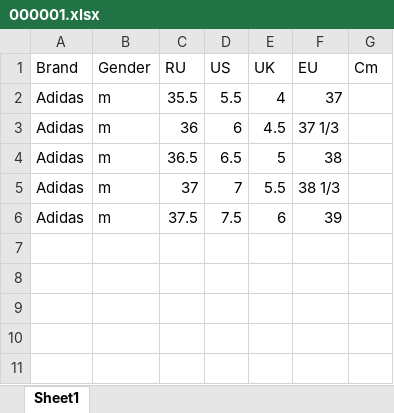
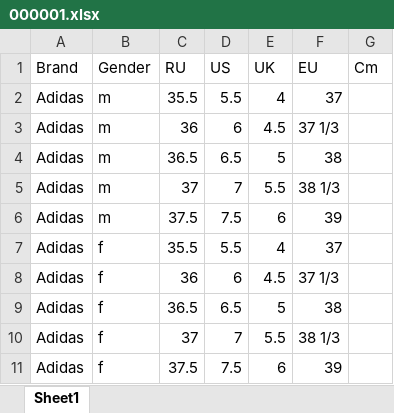
Before and after one commit to prodotiscus/size-adviser-server, an Excel workbook: brands/000001.xlsx, sheet Sheet1, drawn as a sheet; values as stored, in another font and other column widths than the file's, no borders; the diff names each change by its address in the sheet, - before the commit and + after, or states it on an @@ line.

Commit message:
more fake records (test)

```diff
--- a/brands/000001.xlsx (sheet Sheet1)
+++ b/brands/000001.xlsx (sheet Sheet1)
+row 7: Adidas | f | 35.5 | 5.5 | 4 | 37
+row 8: Adidas | f | 36 | 6 | 4.5 | 37 1/3
+row 9: Adidas | f | 36.5 | 6.5 | 5 | 38
+row 10: Adidas | f | 37 | 7 | 5.5 | 38 1/3
+row 11: Adidas | f | 37.5 | 7.5 | 6 | 39
```
